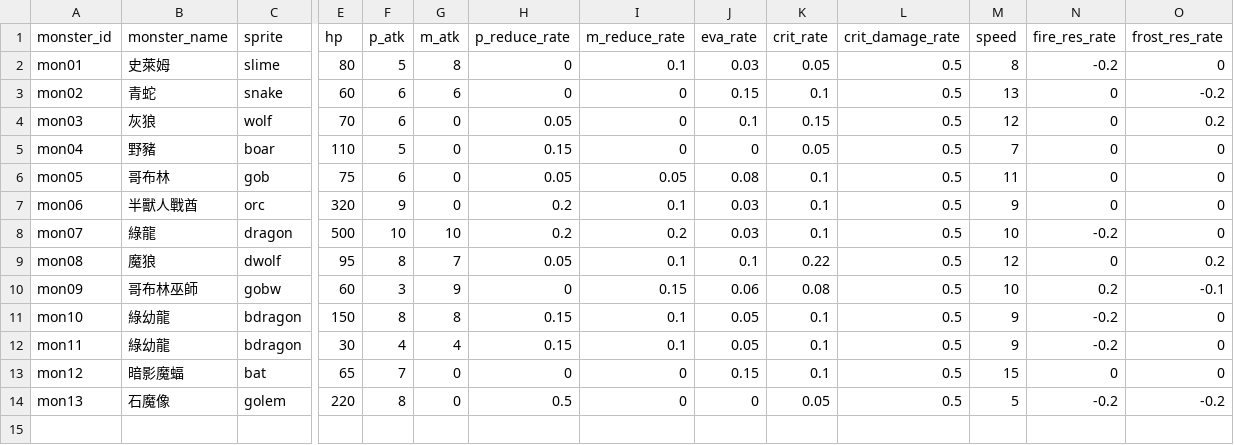
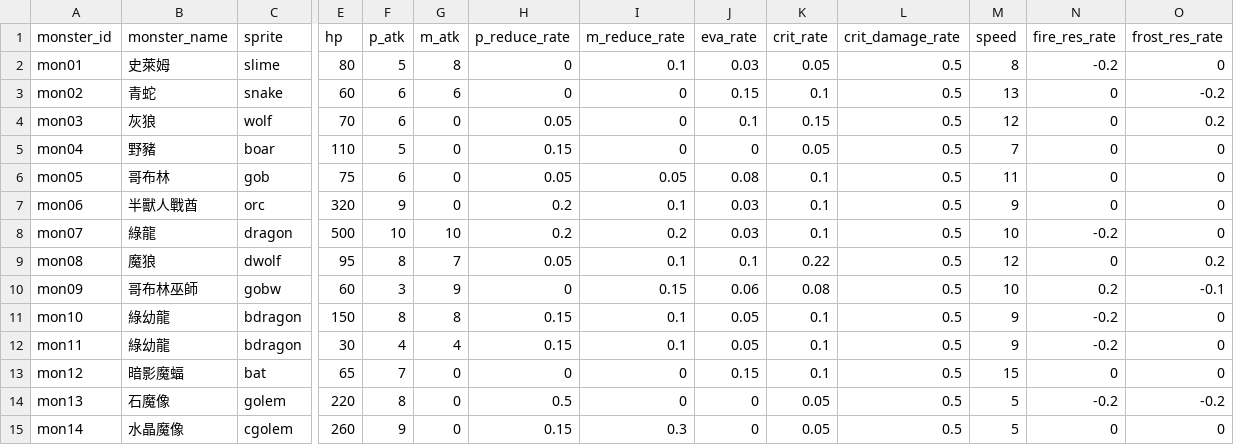
Before and after one commit to minruuwu/bigadventure, a CSV file: assets/data/monster_info.csv, drawn as a sheet; only a part is shown, gaps mark what is left out; rows hold the shown columns only; the diff names each change by its address in the sheet, - before the commit and + after, or states it on an @@ line.

```diff
--- a/assets/data/monster_info.csv
+++ b/assets/data/monster_info.csv
+row 15: mon14 | 水晶魔像 | cgolem | 260 | 9 | 0 | 0.15 | 0.3 | 0 | 0.05 | 0.5 | 5 | 0 | 0
```
Also changed, not shown: assets/data/skill_effect.csv, assets/data/skill_info.csv, 6 other files.
